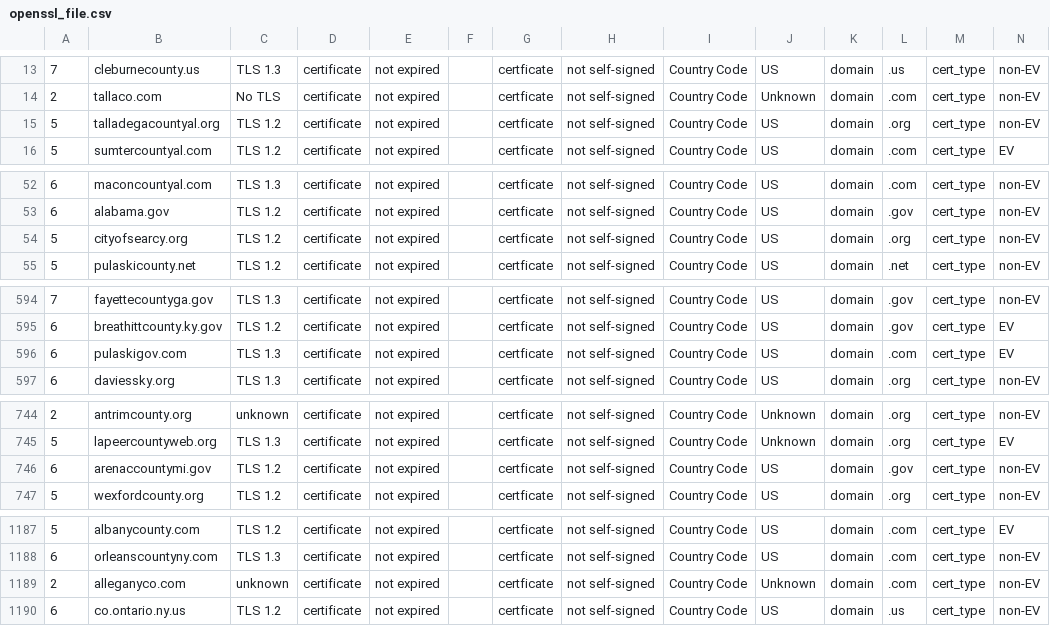
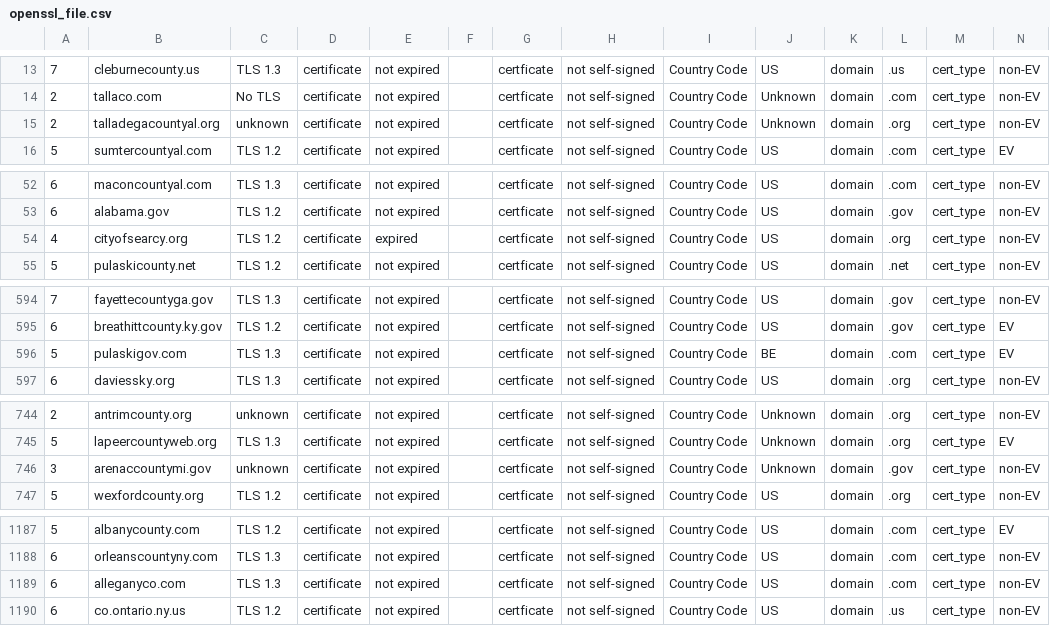
Before and after one commit to patrickjhill01/thesis, a CSV file: openssl_file.csv, drawn as a sheet; only a part is shown, gaps mark what is left out; the diff covers the shown part only.

```diff
--- a/openssl_file.csv
+++ b/openssl_file.csv
@@ -14,3 +14,3 @@
 2;tallaco.com;No TLS;certificate; not expired;;certficate; not self-signed;Country Code; Unknown;domain; .com;cert_type; non-EV;
-5;talladegacountyal.org;TLS 1.2;certificate; not expired;;certficate; not self-signed;Country Code; US;domain; .org;cert_type; non-EV;
+2;talladegacountyal.org;unknown;certificate; not expired;;certficate; not self-signed;Country Code; Unknown;domain; .org;cert_type; non-EV;
 5;sumtercountyal.com;TLS 1.2;certificate; not expired;;certficate; not self-signed;Country Code; US;domain; .com;cert_type; EV;
@@ -53,3 +53,3 @@
 6;alabama.gov;TLS 1.2;certificate; not expired;;certficate; not self-signed;Country Code; US;domain; .gov;cert_type; non-EV;
-5;cityofsearcy.org;TLS 1.2;certificate; not expired;;certficate; not self-signed;Country Code; US;domain; .org;cert_type; non-EV;
+4;cityofsearcy.org;TLS 1.2;certificate; expired;;certficate; not self-signed;Country Code; US;domain; .org;cert_type; non-EV;
 5;pulaskicounty.net;TLS 1.2;certificate; not expired;;certficate; not self-signed;Country Code; US;domain; .net;cert_type; non-EV;
@@ -595,3 +595,3 @@
 6;breathittcounty.ky.gov;TLS 1.2;certificate; not expired;;certficate; not self-signed;Country Code; US;domain; .gov;cert_type; EV;
-6;pulaskigov.com;TLS 1.3;certificate; not expired;;certficate; not self-signed;Country Code; US;domain; .com;cert_type; EV;
+5;pulaskigov.com;TLS 1.3;certificate; not expired;;certficate; not self-signed;Country Code; BE;domain; .com;cert_type; EV;
 6;daviessky.org;TLS 1.3;certificate; not expired;;certficate; not self-signed;Country Code; US;domain; .org;cert_type; non-EV;
@@ -745,3 +745,3 @@
 5;lapeercountyweb.org;TLS 1.3;certificate; not expired;;certficate; not self-signed;Country Code; Unknown;domain; .org;cert_type; EV;
-6;arenaccountymi.gov;TLS 1.2;certificate; not expired;;certficate; not self-signed;Country Code; US;domain; .gov;cert_type; non-EV;
+3;arenaccountymi.gov;unknown;certificate; not expired;;certficate; not self-signed;Country Code; Unknown;domain; .gov;cert_type; non-EV;
 5;wexfordcounty.org;TLS 1.2;certificate; not expired;;certficate; not self-signed;Country Code; US;domain; .org;cert_type; non-EV;
@@ -1188,3 +1188,3 @@
 6;orleanscountyny.com;TLS 1.3;certificate; not expired;;certficate; not self-signed;Country Code; US;domain; .com;cert_type; non-EV;
-2;alleganyco.com;unknown;certificate; not expired;;certficate; not self-signed;Country Code; Unknown;domain; .com;cert_type; non-EV;
+6;alleganyco.com;TLS 1.3;certificate; not expired;;certficate; not self-signed;Country Code; US;domain; .com;cert_type; non-EV;
 6;co.ontario.ny.us;TLS 1.2;certificate; not expired;;certficate; not self-signed;Country Code; US;domain; .us;cert_type; non-EV;
```
Also changed, not shown: 46 edited cells elsewhere in this file, results.csv, 4 other files.
